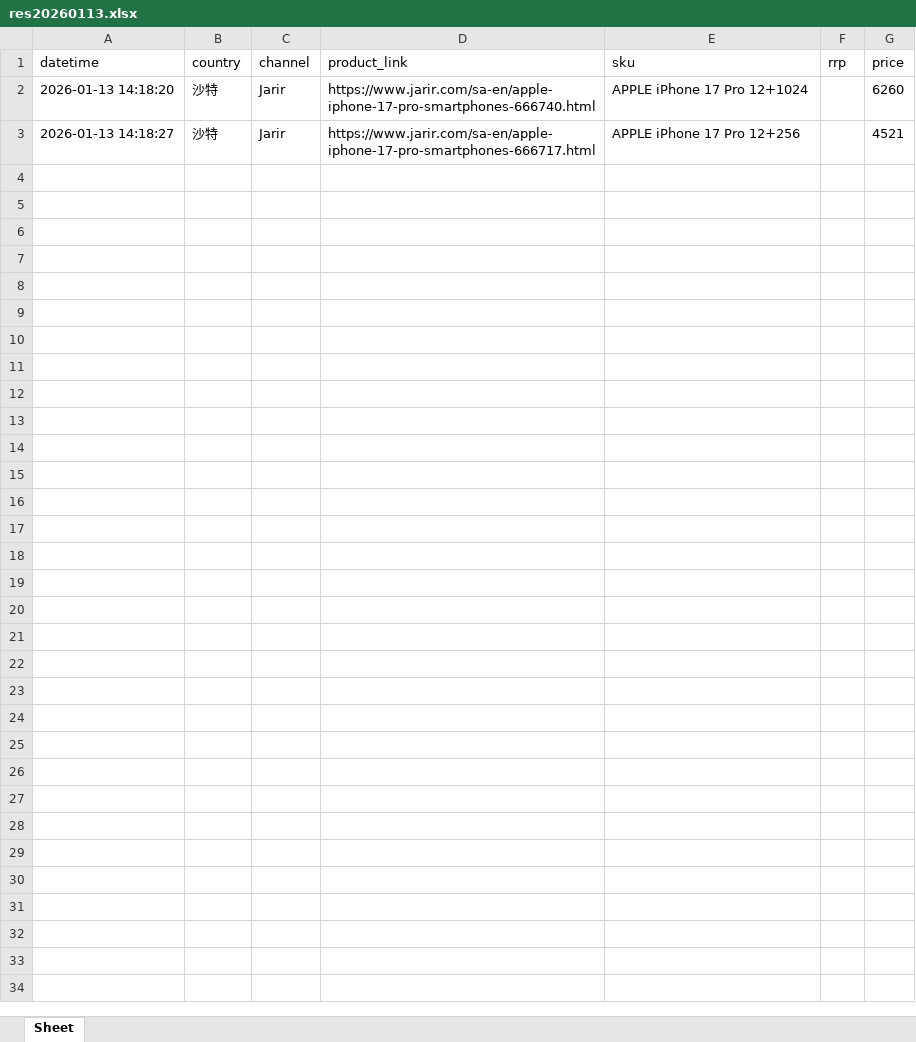
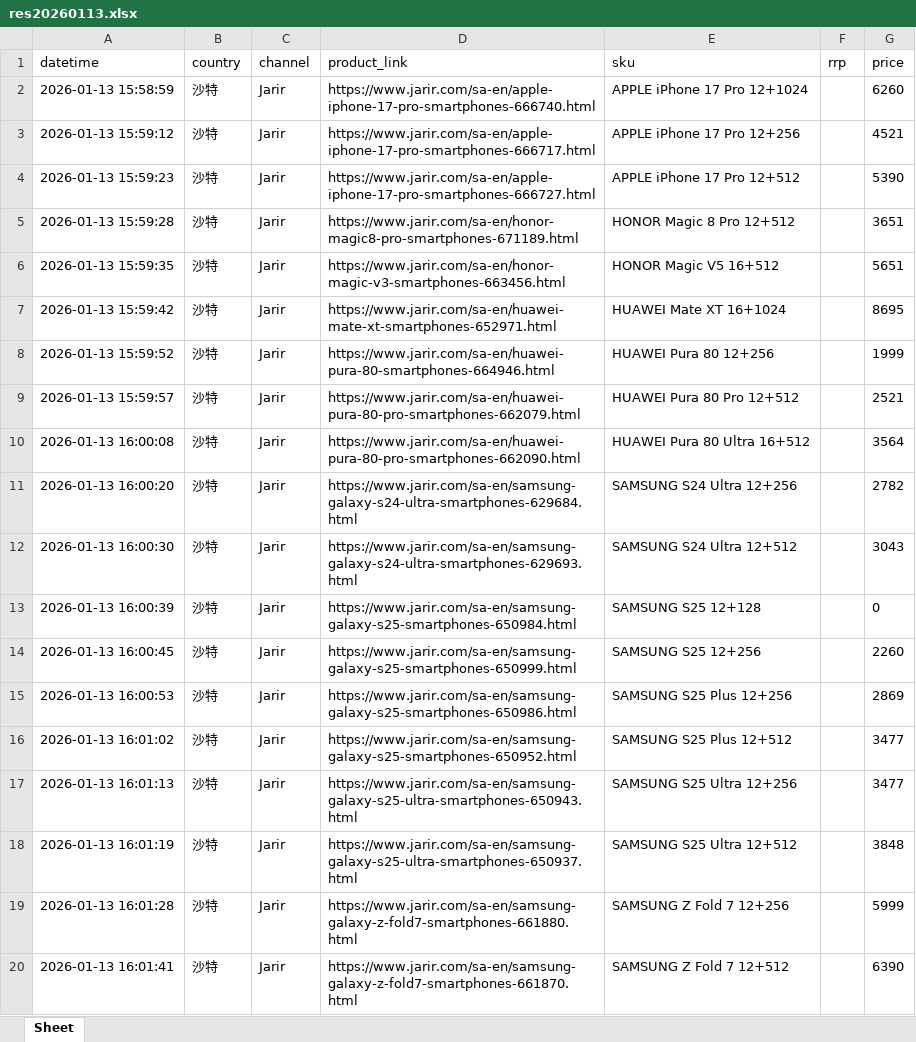
Before and after one commit to seth3838/n8n-res, an Excel workbook: prodinfo/mea/sa/output/res20260113.xlsx, sheet Sheet, drawn as a sheet; only a part is shown; values as stored, in another font and other column widths than the file's, no borders; the diff covers the shown part only; the diff names each change by its address in the sheet, - before the commit and + after, or states it on an @@ line.

Commit message:
Update res20260113.xlsx

```diff
--- a/prodinfo/mea/sa/output/res20260113.xlsx (sheet Sheet)
+++ b/prodinfo/mea/sa/output/res20260113.xlsx (sheet Sheet)
-A2 (datetime): 2026-01-13 14:18:20
+A2 (datetime): 2026-01-13 15:58:59
-A3 (datetime): 2026-01-13 14:18:27
+A3 (datetime): 2026-01-13 15:59:12
+row 4: 2026-01-13 15:59:23 | 沙特 | Jarir | https://www.jarir.com/sa-en/apple-iphone-17-pro-smartphones-666727.html | APPLE iPhone 17 Pro 12+512 |  | 5390
+row 5: 2026-01-13 15:59:28 | 沙特 | Jarir | https://www.jarir.com/sa-en/honor-magic8-pro-smartphones-671189.html | HONOR Magic 8 Pro 12+512 |  | 3651
+row 6: 2026-01-13 15:59:35 | 沙特 | Jarir | https://www.jarir.com/sa-en/honor-magic-v3-smartphones-663456.html | HONOR Magic V5 16+512 |  | 5651
+row 7: 2026-01-13 15:59:42 | 沙特 | Jarir | https://www.jarir.com/sa-en/huawei-mate-xt-smartphones-652971.html | HUAWEI Mate XT 16+1024 |  | 8695
+row 8: 2026-01-13 15:59:52 | 沙特 | Jarir | https://www.jarir.com/sa-en/huawei-pura-80-smartphones-664946.html | HUAWEI Pura 80 12+256 |  | 1999
+row 9: 2026-01-13 15:59:57 | 沙特 | Jarir | https://www.jarir.com/sa-en/huawei-pura-80-pro-smartphones-662079.html | HUAWEI Pura 80 Pro 12+512 |  | 2521
+row 10: 2026-01-13 16:00:08 | 沙特 | Jarir | https://www.jarir.com/sa-en/huawei-pura-80-pro-smartphones-662090.html | HUAWEI Pura 80 Ultra 16+512 |  | 3564
+row 11: 2026-01-13 16:00:20 | 沙特 | Jarir | https://www.jarir.com/sa-en/samsung-galaxy-s24-ultra-smartphones-629684.html | SAMSUNG S24 Ultra 12+256 |  | 2782
+row 12: 2026-01-13 16:00:30 | 沙特 | Jarir | https://www.jarir.com/sa-en/samsung-galaxy-s24-ultra-smartphones-629693.html | SAMSUNG S24 Ultra 12+512 |  | 3043
+row 13: 2026-01-13 16:00:39 | 沙特 | Jarir | https://www.jarir.com/sa-en/samsung-galaxy-s25-smartphones-650984.html | SAMSUNG S25 12+128 |  | 0
+row 14: 2026-01-13 16:00:45 | 沙特 | Jarir | https://www.jarir.com/sa-en/samsung-galaxy-s25-smartphones-650999.html | SAMSUNG S25 12+256 |  | 2260
+row 15: 2026-01-13 16:00:53 | 沙特 | Jarir | https://www.jarir.com/sa-en/samsung-galaxy-s25-smartphones-650986.html | SAMSUNG S25 Plus 12+256 |  | 2869
+row 16: 2026-01-13 16:01:02 | 沙特 | Jarir | https://www.jarir.com/sa-en/samsung-galaxy-s25-smartphones-650952.html | SAMSUNG S25 Plus 12+512 |  | 3477
+row 17: 2026-01-13 16:01:13 | 沙特 | Jarir | https://www.jarir.com/sa-en/samsung-galaxy-s25-ultra-smartphones-650943.html | SAMSUNG S25 Ultra 12+256 |  | 3477
+row 18: 2026-01-13 16:01:19 | 沙特 | Jarir | https://www.jarir.com/sa-en/samsung-galaxy-s25-ultra-smartphones-650937.html | SAMSUNG S25 Ultra 12+512 |  | 3848
+row 19: 2026-01-13 16:01:28 | 沙特 | Jarir | https://www.jarir.com/sa-en/samsung-galaxy-z-fold7-smartphones-661880.html | SAMSUNG Z Fold 7 12+256 |  | 5999
+row 20: 2026-01-13 16:01:41 | 沙特 | Jarir | https://www.jarir.com/sa-en/samsung-galaxy-z-fold7-smartphones-661870.html | SAMSUNG Z Fold 7 12+512 |  | 6390
```
Also changed, not shown: 71 added rows elsewhere in this sheet.
